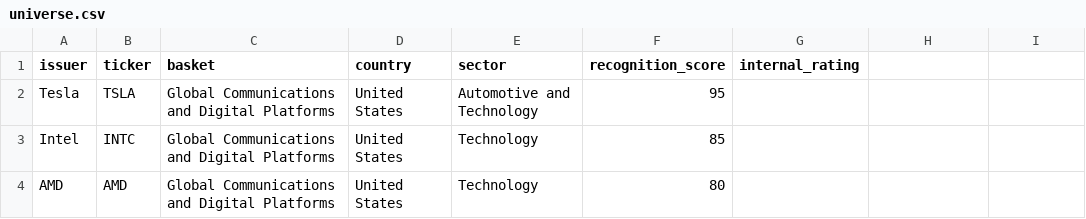
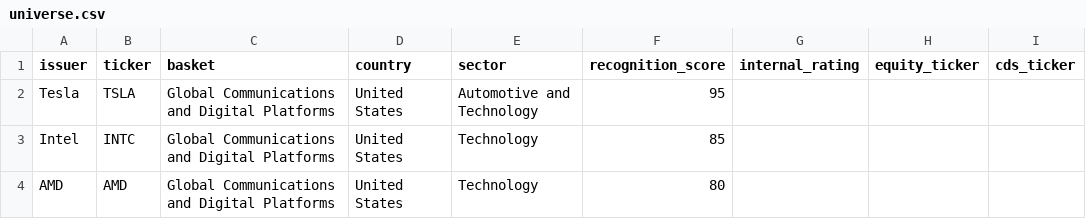
Before and after one commit to ojpbarbosa/statistics-lab, a CSV file: data/universe.csv, drawn as a sheet; only a part is shown; the diff names each change by its address in the sheet, - before the commit and + after, or states it on an @@ line.

```diff
--- a/data/universe.csv
+++ b/data/universe.csv
-H1: (empty)
+H1: equity_ticker
-I1: (empty)
+I1: cds_ticker
```
Also changed, not shown: 6 other files.
